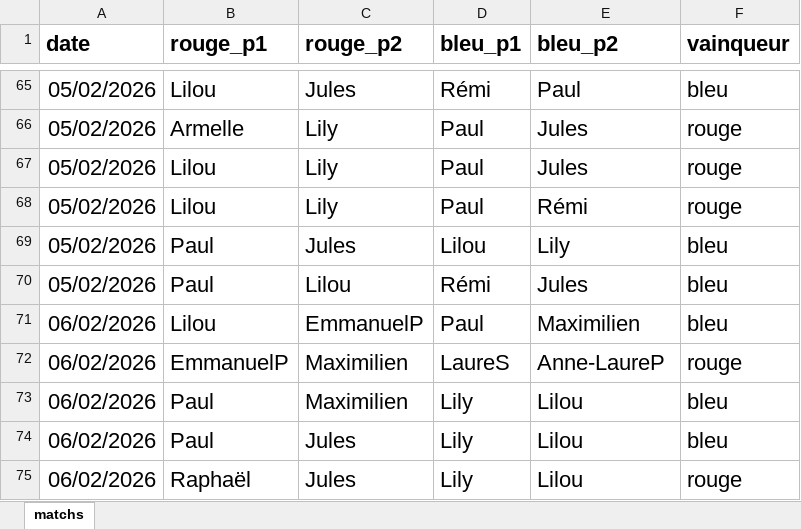
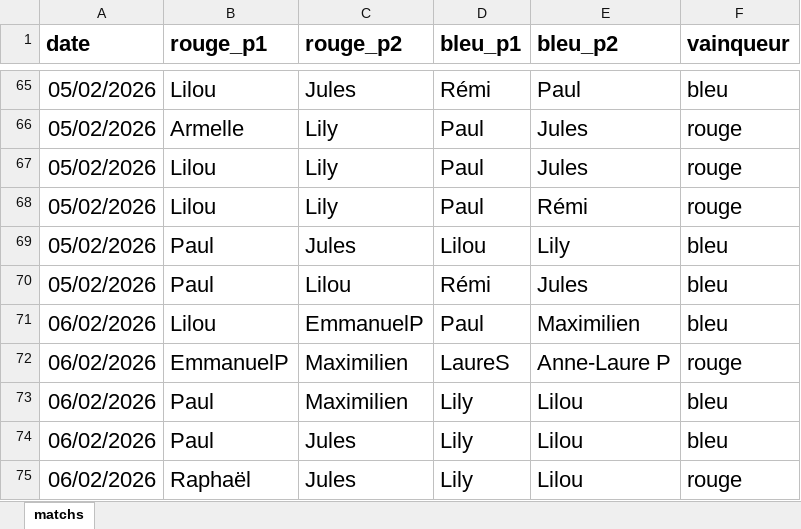
Before and after one commit to CBGP-activities/Foosball, an Excel workbook: data/matchs.xlsx, sheet matchs, drawn as a sheet; only a part is shown, gaps mark what is left out; values as stored, in another font and other column widths than the file's, no borders; the diff names each change by its address in the sheet, - before the commit and + after, or states it on an @@ line.

Commit message:
correct Anne-Laure P name

```diff
--- a/data/matchs.xlsx (sheet matchs)
+++ b/data/matchs.xlsx (sheet matchs)
-E72 (bleu_p2): Anne-LaureP
+E72 (bleu_p2): Anne-Laure P
```
